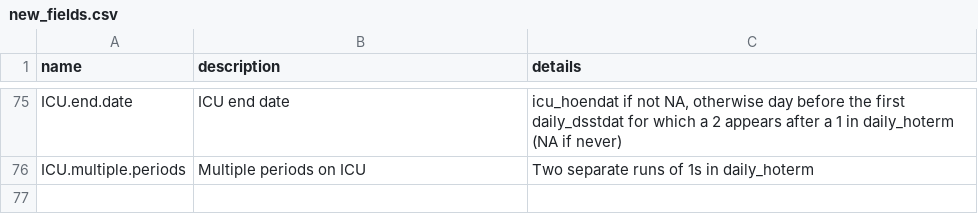
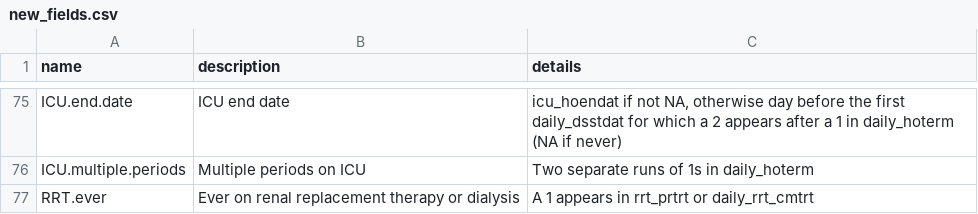
Before and after one commit to ISARICDataPlatform/ISARIC-COVID-reports, a CSV file: new_fields.csv, drawn as a sheet; only a part is shown, gaps mark what is left out; the diff names each change by its address in the sheet, - before the commit and + after, or states it on an @@ line.

Commit message:
added RRT.ever for ever on renal replacement therapy

```diff
--- a/new_fields.csv
+++ b/new_fields.csv
+row 77: RRT.ever | Ever on renal replacement therapy or dialysis | A 1 appears in rrt_prtrt or daily_rrt_cmtrt
```
Also changed, not shown: 1 other file.
